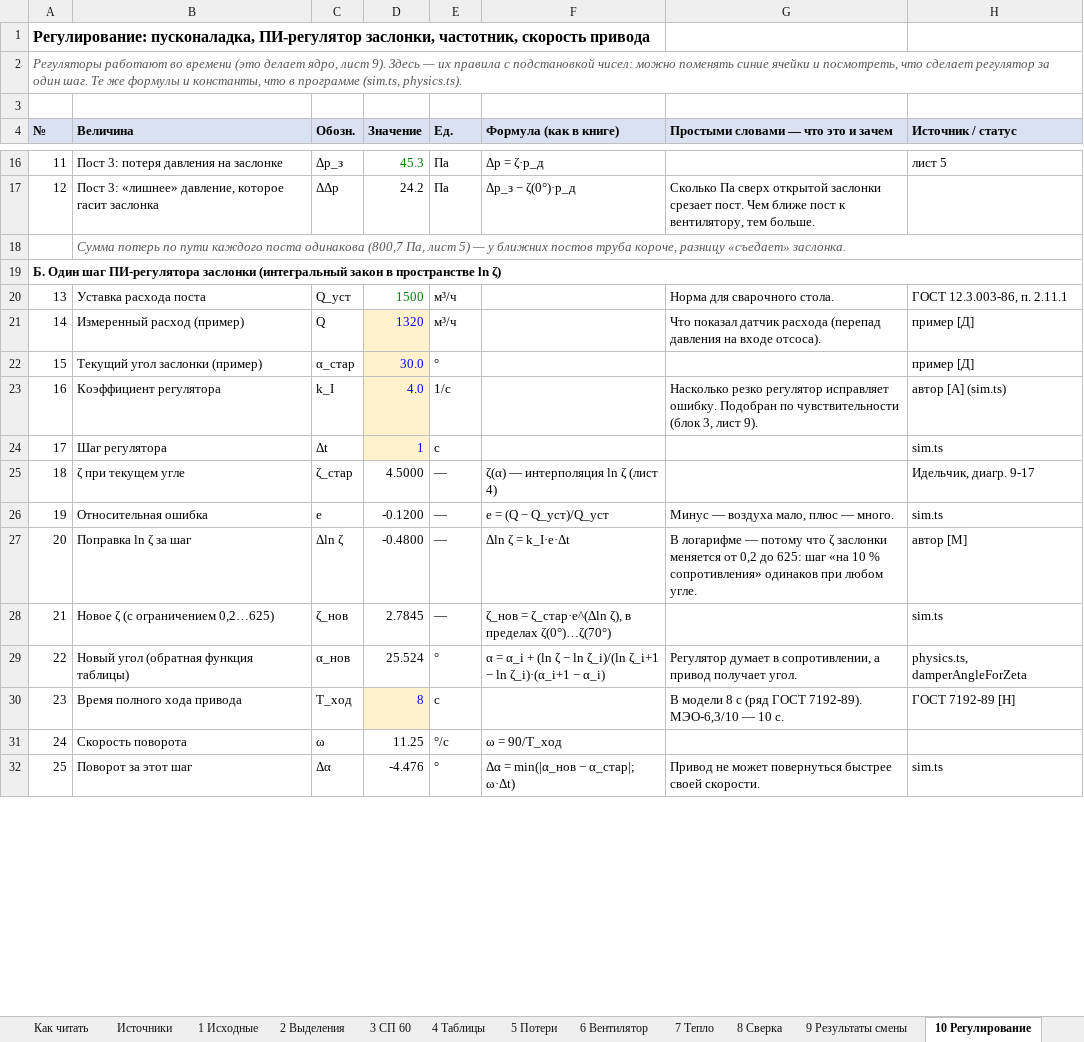
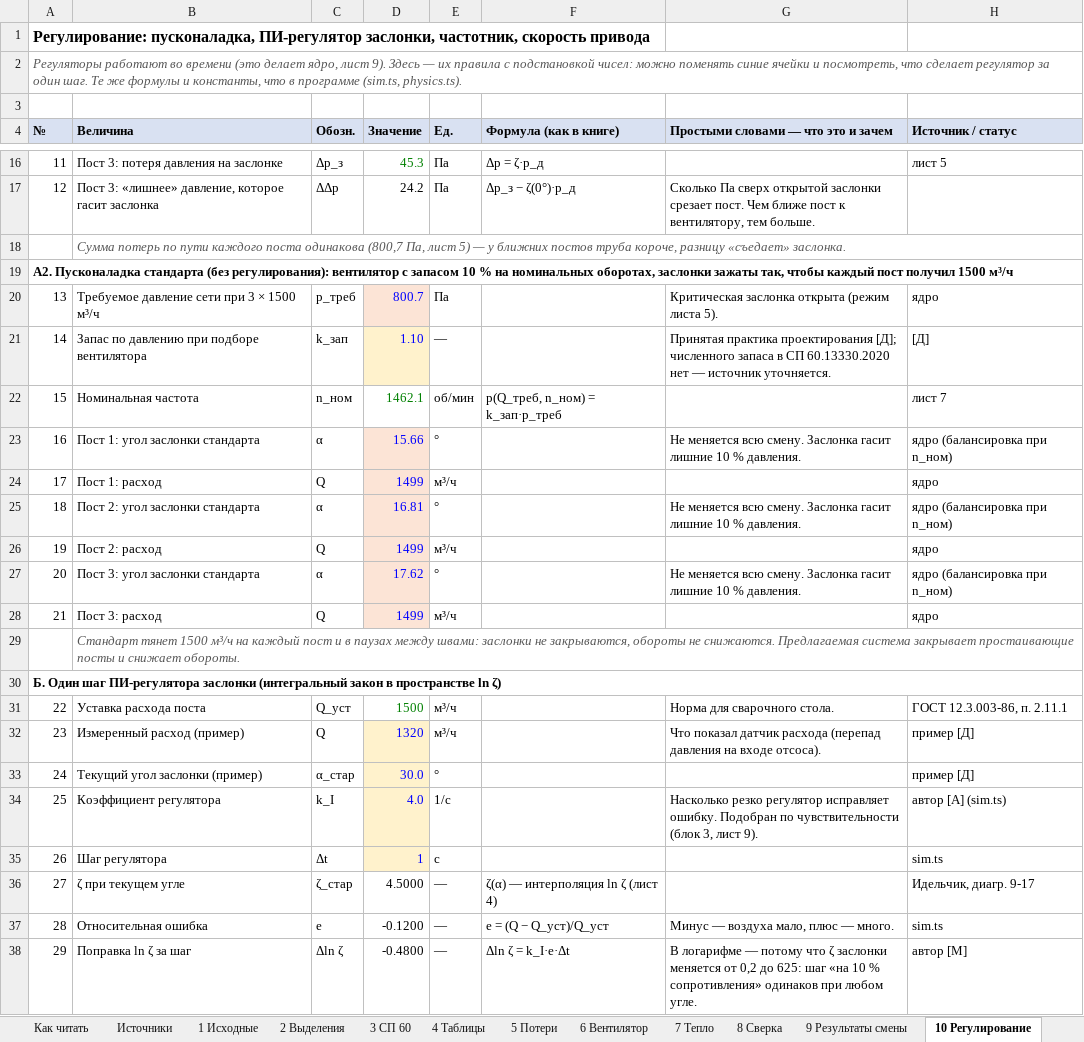
Before and after one commit to BLIIZI/ventilation, an Excel workbook: model_raschet.xlsx, sheet 10 Регулирование, drawn as a sheet; only a part is shown, gaps mark what is left out; the shorter side is filled out with more unchanged rows; values as stored, in another font and other column widths than the file's, no borders; addresses are those after the commit; the diff names each change by its address in the sheet, - before the commit and + after, or states it on an @@ line.

```diff
--- a/model_raschet.xlsx (sheet 10 Регулирование)
+++ b/model_raschet.xlsx (sheet 10 Регулирование)
+row 19: А2. Пусконаладка стандарта (без регулирования): вентилятор с запасом 10 % на номинальных оборотах, заслонки зажаты так, чтобы каждый пост получил 1500 м³/ч
+row 20: 13 | Требуемое давление сети при 3 × 1500 м³/ч | p_треб | 800.7 | Па |  | Критическая заслонка открыта (режим листа 5). | ядро
+row 21: 14 | Запас по давлению при подборе вентилятора | k_зап | 1.10 | — |  | Принятая практика проектирования [Д]; численного запаса в СП 60.13330.2020 нет — источник уточняется. | [Д]
+row 22: 15 | Номинальная частота | n_ном | 1462.1 | об/мин | p(Q_треб, n_ном) = k_зап·p_треб |  | лист 7
+row 23: 16 | Пост 1: угол заслонки стандарта | α | 15.66 | ° |  | Не меняется всю смену. Заслонка гасит лишние 10 % давления. | ядро (балансировка при n_ном)
+row 24: 17 | Пост 1: расход | Q | 1499 | м³/ч |  |  | ядро
+row 25: 18 | Пост 2: угол заслонки стандарта | α | 16.81 | ° |  | Не меняется всю смену. Заслонка гасит лишние 10 % давления. | ядро (балансировка при n_ном)
+row 26: 19 | Пост 2: расход | Q | 1499 | м³/ч |  |  | ядро
+row 27: 20 | Пост 3: угол заслонки стандарта | α | 17.62 | ° |  | Не меняется всю смену. Заслонка гасит лишние 10 % давления. | ядро (балансировка при n_ном)
+row 28: 21 | Пост 3: расход | Q | 1499 | м³/ч |  |  | ядро
+row 29:  | Стандарт тянет 1500 м³/ч на каждый пост и в паузах между швами: заслонки не закрываются, обороты не снижаются. Предлагаемая система закрывает простаивающие посты и снижает обороты.
@@ column A (№) renumbered from row 31 down @@
```
Also changed, not shown: sheet 9 Результаты смены, sheet 7 Тепло, sheet 8 Сверка, sheet Как читать, formulas that keep their value, 3 other files.
